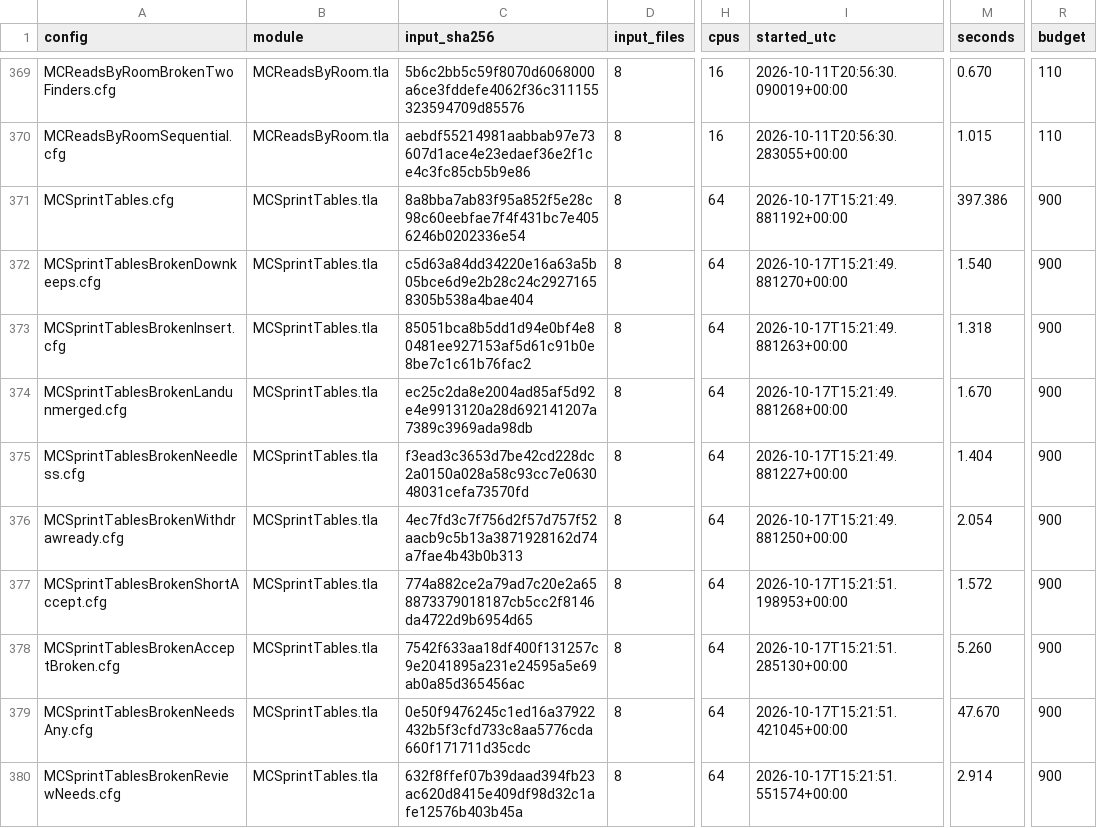
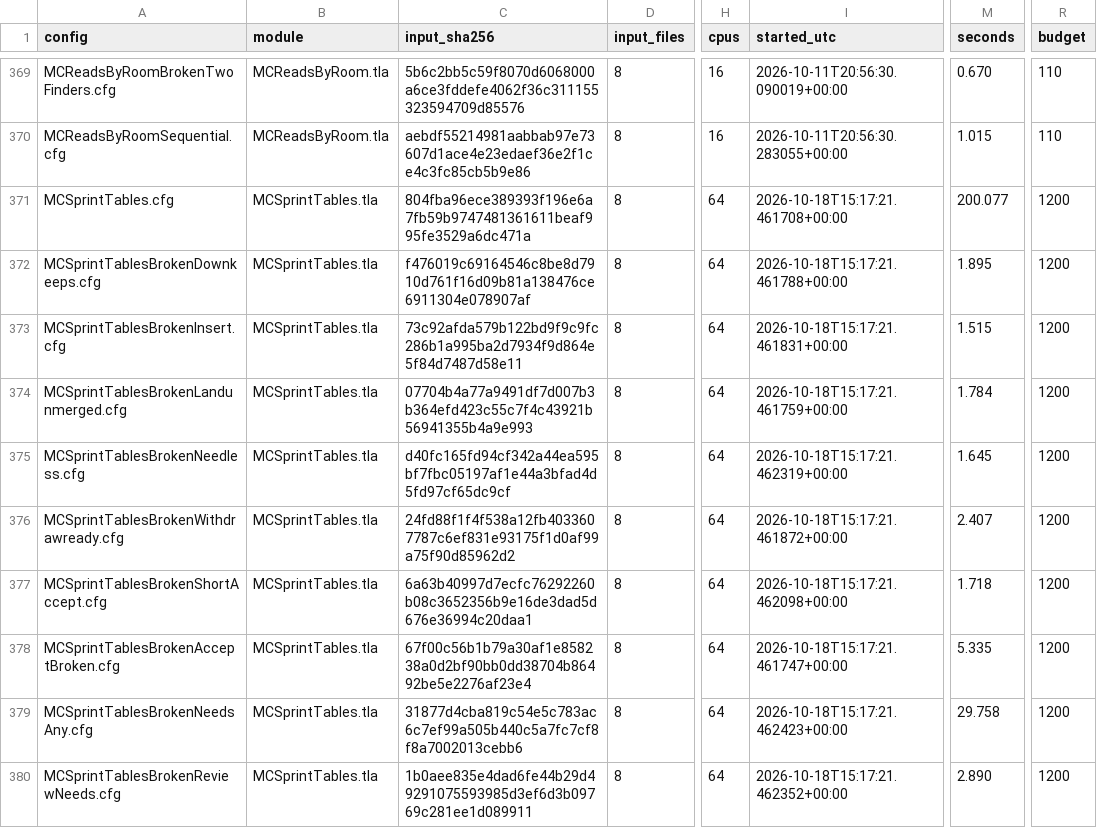
Before and after one commit to mas-bandwidth/nova-sprint, a TSV file: tla/RUNS.tsv, drawn as a sheet; only a part is shown, gaps mark what is left out; the diff covers the shown part only; the diff names each change by its address in the sheet, - before the commit and + after, or states it on an @@ line.

```diff
--- a/tla/RUNS.tsv
+++ b/tla/RUNS.tsv
-C371 (input_sha256): 8a8bba7ab83f95a852f5e28c98c60eebfae7f4f431bc7e4056246b0202336e54
+C371 (input_sha256): 804fba96ece389393f196e6a7fb59b9747481361611beaf995fe3529a6dc471a
-I371 (started_utc): 2026-10-17T15:21:49.881192+00:00
+I371 (started_utc): 2026-10-18T15:17:21.461708+00:00
-M371 (seconds): 397.386
+M371 (seconds): 200.077
-R371:R380 (budget): 900
+R371:R380 (budget): 1200
-C372 (input_sha256): c5d63a84dd34220e16a63a5b05bce6d9e2b28c24c29271658305b538a4bae404
+C372 (input_sha256): f476019c69164546c8be8d7910d761f16d09b81a138476ce6911304e078907af
-I372 (started_utc): 2026-10-17T15:21:49.881270+00:00
+I372 (started_utc): 2026-10-18T15:17:21.461788+00:00
-M372 (seconds): 1.540
+M372 (seconds): 1.895
-C373 (input_sha256): 85051bca8b5dd1d94e0bf4e80481ee927153af5d61c91b0e8be7c1c61b76fac2
+C373 (input_sha256): 73c92afda579b122bd9f9c9fc286b1a995ba2d7934f9d864e5f84d7487d58e11
-I373 (started_utc): 2026-10-17T15:21:49.881263+00:00
+I373 (started_utc): 2026-10-18T15:17:21.461831+00:00
-M373 (seconds): 1.318
+M373 (seconds): 1.515
-C374 (input_sha256): ec25c2da8e2004ad85af5d92e4e9913120a28d692141207a7389c3969ada98db
+C374 (input_sha256): 07704b4a77a9491df7d007b3b364efd423c55c7f4c43921b56941355b4a9e993
-I374 (started_utc): 2026-10-17T15:21:49.881268+00:00
+I374 (started_utc): 2026-10-18T15:17:21.461759+00:00
-M374 (seconds): 1.670
+M374 (seconds): 1.784
-C375 (input_sha256): f3ead3c3653d7be42cd228dc2a0150a028a58c93cc7e063048031cefa73570fd
+C375 (input_sha256): d40fc165fd94cf342a44ea595bf7fbc05197af1e44a3bfad4d5fd97cf65dc9cf
-I375 (started_utc): 2026-10-17T15:21:49.881227+00:00
+I375 (started_utc): 2026-10-18T15:17:21.462319+00:00
-M375 (seconds): 1.404
+M375 (seconds): 1.645
-C376 (input_sha256): 4ec7fd3c7f756d2f57d757f52aacb9c5b13a3871928162d74a7fae4b43b0b313
+C376 (input_sha256): 24fd88f1f4f538a12fb4033607787c6ef831e93175f1d0af99a75f90d85962d2
-I376 (started_utc): 2026-10-17T15:21:49.881250+00:00
+I376 (started_utc): 2026-10-18T15:17:21.461872+00:00
-M376 (seconds): 2.054
+M376 (seconds): 2.407
-C377 (input_sha256): 774a882ce2a79ad7c20e2a658873379018187cb5cc2f8146da4722d9b6954d65
+C377 (input_sha256): 6a63b40997d7ecfc76292260b08c3652356b9e16de3dad5d676e36994c20daa1
-I377 (started_utc): 2026-10-17T15:21:51.198953+00:00
+I377 (started_utc): 2026-10-18T15:17:21.462098+00:00
-M377 (seconds): 1.572
+M377 (seconds): 1.718
-C378 (input_sha256): 7542f633aa18df400f131257c9e2041895a231e24595a5e69ab0a85d365456ac
+C378 (input_sha256): 67f00c56b1b79a30af1e858238a0d2bf90bb0dd38704b86492be5e2276af23e4
-I378 (started_utc): 2026-10-17T15:21:51.285130+00:00
+I378 (started_utc): 2026-10-18T15:17:21.461747+00:00
-M378 (seconds): 5.260
+M378 (seconds): 5.335
-C379 (input_sha256): 0e50f9476245c1ed16a37922432b5f3cfd733c8aa5776cda660f171711d35cdc
+C379 (input_sha256): 31877d4cba819c54e5c783ac6c7ef99a505b440c5a7fc7cf8f8a7002013cebb6
-I379 (started_utc): 2026-10-17T15:21:51.421045+00:00
+I379 (started_utc): 2026-10-18T15:17:21.462423+00:00
-M379 (seconds): 47.670
+M379 (seconds): 29.758
-C380 (input_sha256): 632f8ffef07b39daad394fb23ac620d8415e409df98d32c1afe12576b403b45a
+C380 (input_sha256): 1b0aee835e4dad6fe44b29d49291075593985d3ef6d3b09769c281ee1d089911
-I380 (started_utc): 2026-10-17T15:21:51.551574+00:00
+I380 (started_utc): 2026-10-18T15:17:21.462352+00:00
-M380 (seconds): 2.914
+M380 (seconds): 2.890
```
Also changed, not shown: 1 added row and 109 edited cells elsewhere in this file.
